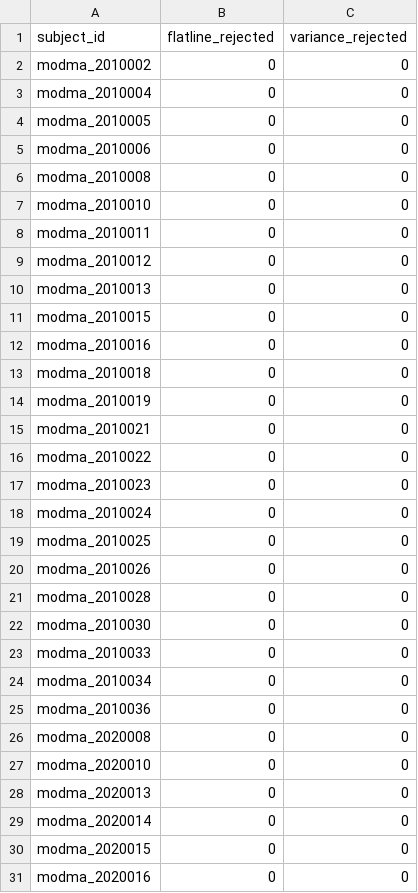
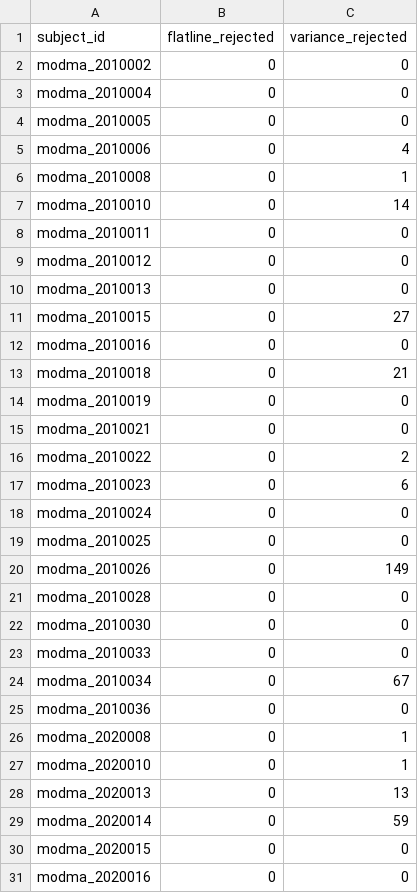
Before and after one commit to saksham0806/fall-semester-26-27-project-EEG, a CSV file: rebuilt_pipeline/artifacts_v2/modma_rejection_by_subject.csv, drawn as a sheet; only a part is shown; the diff covers the shown part only.

```diff
--- a/rebuilt_pipeline/artifacts_v2/modma_rejection_by_subject.csv
+++ b/rebuilt_pipeline/artifacts_v2/modma_rejection_by_subject.csv
@@ -4,5 +4,5 @@ modma_2010004,0,0
 modma_2010005,0,0
-modma_2010006,0,0
-modma_2010008,0,0
-modma_2010010,0,0
+modma_2010006,0,4
+modma_2010008,0,1
+modma_2010010,0,14
 modma_2010011,0,0
@@ -10,12 +10,12 @@ modma_2010012,0,0
 modma_2010013,0,0
-modma_2010015,0,0
+modma_2010015,0,27
 modma_2010016,0,0
-modma_2010018,0,0
+modma_2010018,0,21
 modma_2010019,0,0
 modma_2010021,0,0
-modma_2010022,0,0
-modma_2010023,0,0
+modma_2010022,0,2
+modma_2010023,0,6
 modma_2010024,0,0
 modma_2010025,0,0
-modma_2010026,0,0
+modma_2010026,0,149
 modma_2010028,0,0
@@ -23,8 +23,8 @@ modma_2010030,0,0
 modma_2010033,0,0
-modma_2010034,0,0
+modma_2010034,0,67
 modma_2010036,0,0
-modma_2020008,0,0
-modma_2020010,0,0
-modma_2020013,0,0
-modma_2020014,0,0
+modma_2020008,0,1
+modma_2020010,0,1
+modma_2020013,0,13
+modma_2020014,0,59
 modma_2020015,0,0
```
Also changed, not shown: 9 edited cells elsewhere in this file, rebuilt_pipeline/artifacts_v2/cognitive_load_rejection_by_subject.csv, rebuilt_pipeline/artifacts_v2/sam40_rejection_by_subject.csv, 9 other files.
